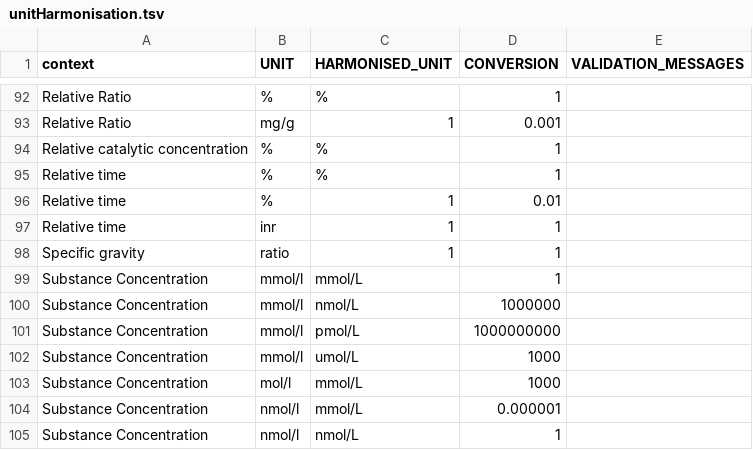
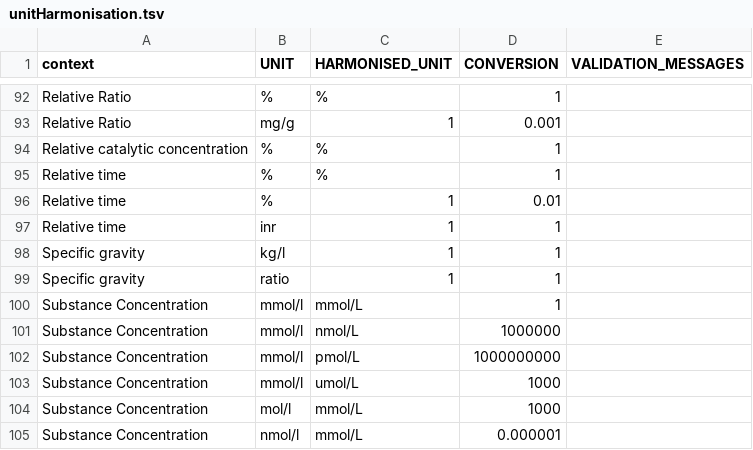
Before and after one commit to FINNGEN/kanta_lab_harmonisation_public, a TSV file: DATA/2_Harmonisation/unitHarmonisation.tsv, drawn as a sheet; only a part is shown, gaps mark what is left out; the shorter side is filled out with more unchanged rows.

```diff
--- a/DATA/2_Harmonisation/unitHarmonisation.tsv
+++ b/DATA/2_Harmonisation/unitHarmonisation.tsv
@@ -97,2 +97,3 @@ Relative time	%	1	0.01
 Relative time	inr	1	1	
+Specific gravity	kg/l	1	1	
 Specific gravity	ratio	1	1	
```
Also changed, not shown: DATA/4_BuildHarmonisationTable/test_unit_context_unit_missing_warning.tsv, DATA/4_BuildHarmonisationTable/testname_unit_property_missmatch_warning.tsv, 3 other files.
